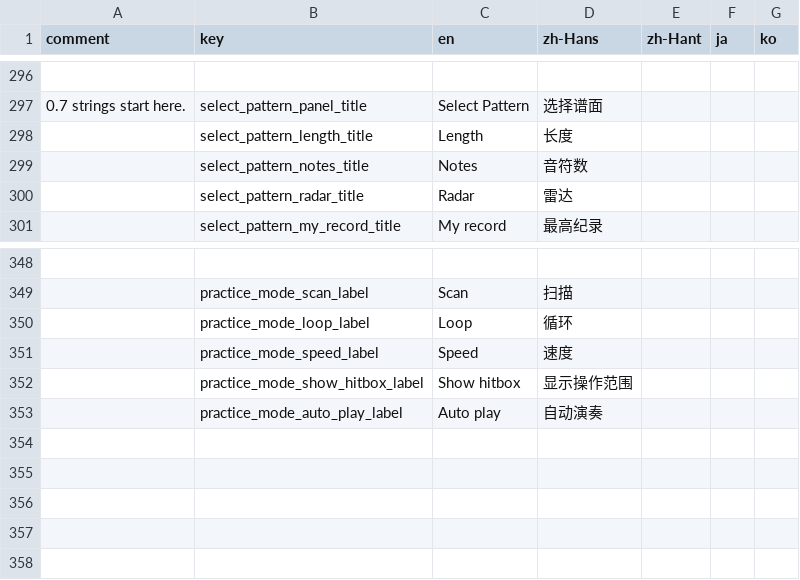
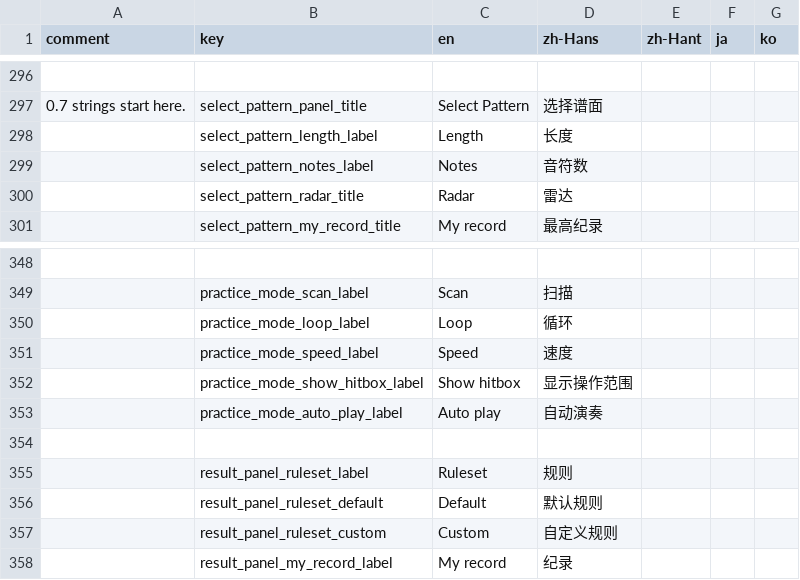
Before and after one commit to techmania-team/techmania, a CSV file: TECHMANIA/Assets/String Table.csv, drawn as a sheet; only a part is shown, gaps mark what is left out; the diff names each change by its address in the sheet, - before the commit and + after, or states it on an @@ line.

Commit message:
Updated localization of result panel.

```diff
--- a/TECHMANIA/Assets/String Table.csv
+++ b/TECHMANIA/Assets/String Table.csv
-B298 (key): select_pattern_length_title
+B298 (key): select_pattern_length_label
-B299 (key): select_pattern_notes_title
+B299 (key): select_pattern_notes_label
+row 354: (empty)
+row 355:  | result_panel_ruleset_label | Ruleset | 规则
+row 356:  | result_panel_ruleset_default | Default | 默认规则
+row 357:  | result_panel_ruleset_custom | Custom | 自定义规则
+row 358:  | result_panel_my_record_label | My record | 纪录
```
Also changed, not shown: 4 other files.
